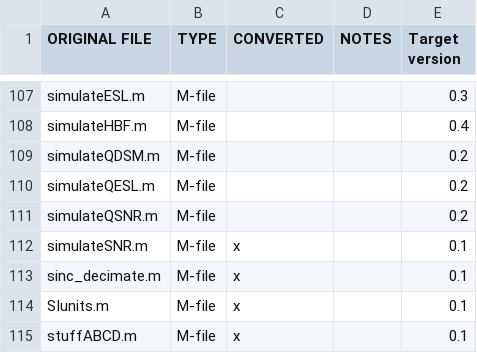
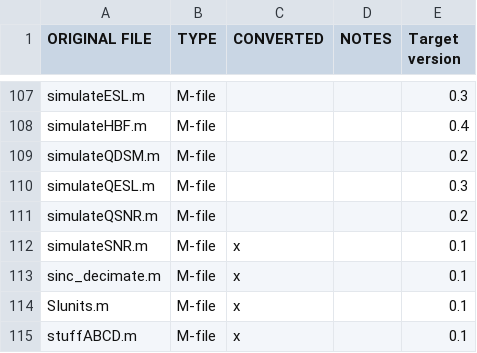
Before and after one commit to ggventurini/python-deltasigma, a CSV file: files.csv, drawn as a sheet; only a part is shown, gaps mark what is left out.

Commit message:
Update ESL milestone.

```diff
--- a/files.csv
+++ b/files.csv
@@ -109,3 +109,3 @@ simulateHBF.m,M-file,,,0.4
 simulateQDSM.m,M-file,,,0.2
-simulateQESL.m,M-file,,,0.2
+simulateQESL.m,M-file,,,0.3
 simulateQSNR.m,M-file,,,0.2
```
